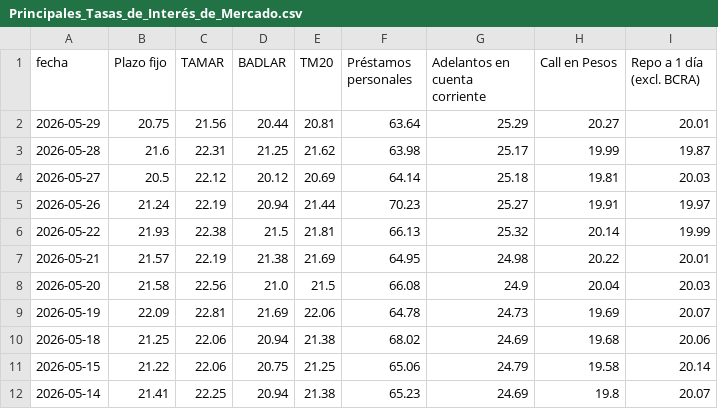
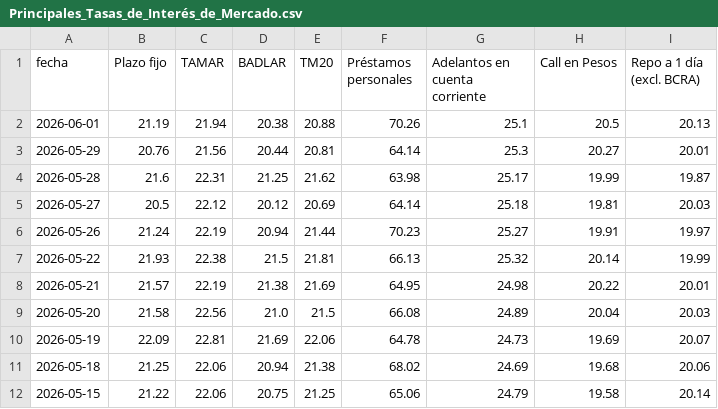
Before and after one commit to jesusrobles824/Automatizacion-de-Datos-y-Proyectos-BI, a CSV file: Automatización de Datos/Principales_Tasas_de_Interés_de_Mercado.csv, drawn as a sheet; only a part is shown; the shorter side is filled out with more unchanged rows.

```diff
--- a/Automatización de Datos/Principales_Tasas_de_Interés_de_Mercado.csv
+++ b/Automatización de Datos/Principales_Tasas_de_Interés_de_Mercado.csv
@@ -1,3 +1,4 @@
 fecha,Plazo fijo,TAMAR,BADLAR,TM20,Préstamos personales,Adelantos en cuenta corriente,Call en Pesos,Repo a 1 día (excl. BCRA)
-2026-05-29,20.75,21.56,20.44,20.81,63.64,25.29,20.27,20.01
+2026-06-01,21.19,21.94,20.38,20.88,70.26,25.1,20.5,20.13
+2026-05-29,20.76,21.56,20.44,20.81,64.14,25.3,20.27,20.01
 2026-05-28,21.6,22.31,21.25,21.62,63.98,25.17,19.99,19.87
@@ -7,3 +8,3 @@ fecha,Plazo fijo,TAMAR,BADLAR,TM20,Préstamos personales,Adelantos en cuenta cor
 2026-05-21,21.57,22.19,21.38,21.69,64.95,24.98,20.22,20.01
-2026-05-20,21.58,22.56,21.0,21.5,66.08,24.9,20.04,20.03
+2026-05-20,21.58,22.56,21.0,21.5,66.08,24.89,20.04,20.03
 2026-05-19,22.09,22.81,21.69,22.06,64.78,24.73,19.69,20.07
```
Also changed, not shown: Automatización de Datos/ADRs_Precios.csv, Automatización de Datos/ADRs_variacion_porcentual_diaria.csv, 7 other files.
